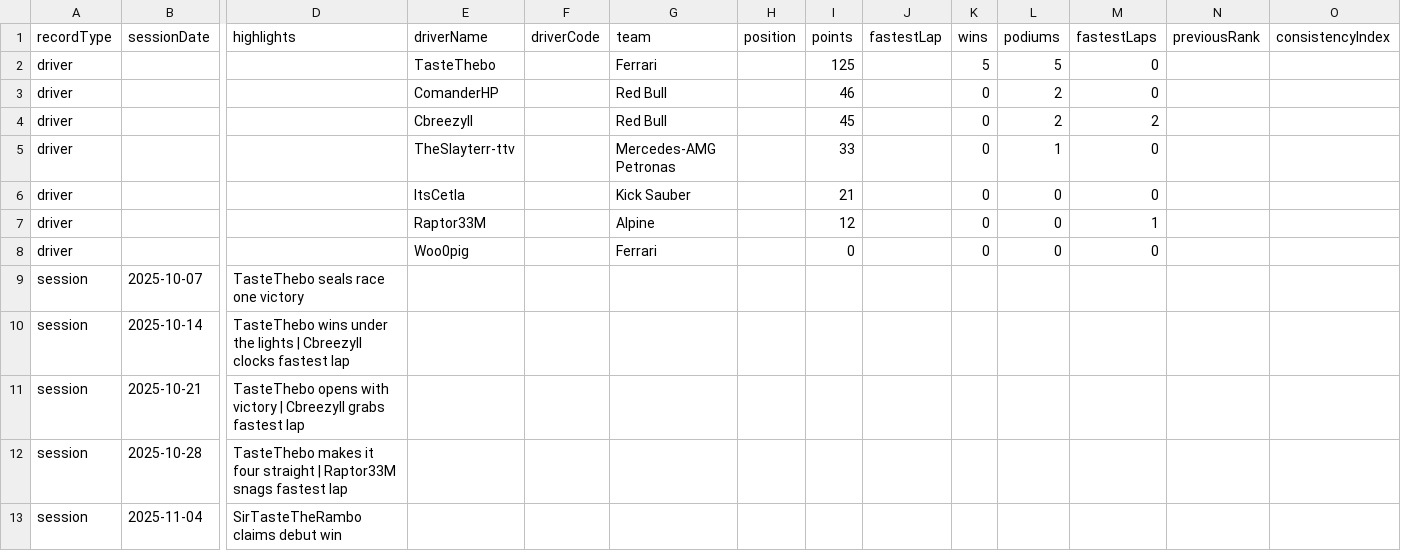
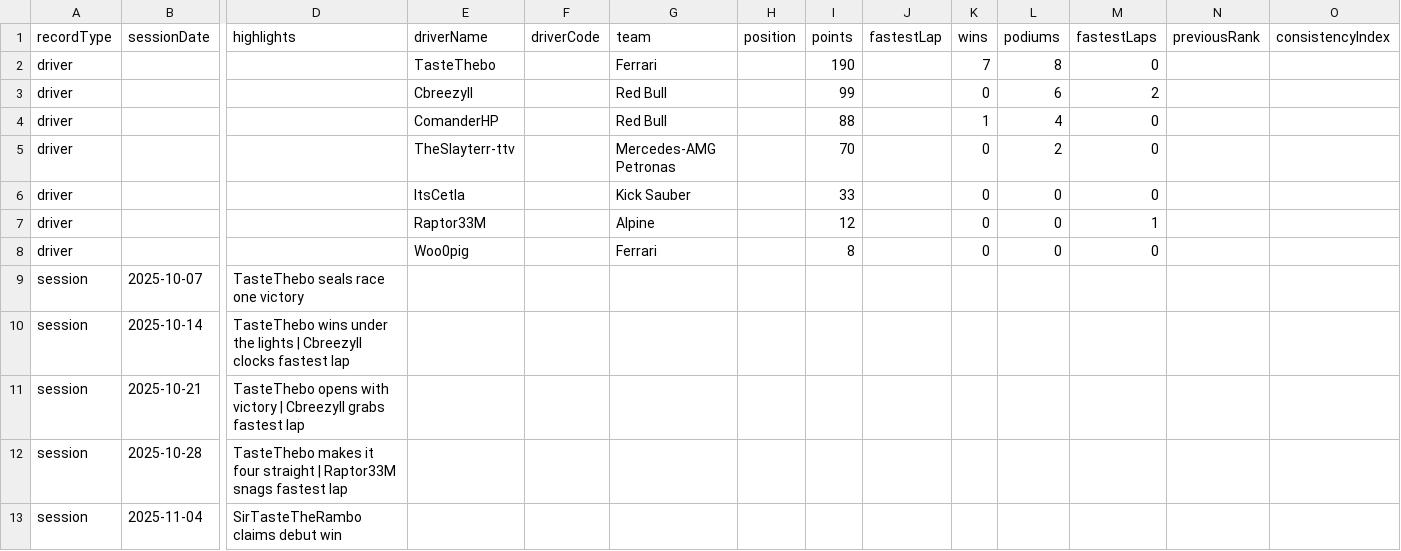
Before and after one commit to ItsCetla/F1Slayter, a CSV file: data/league-data.csv, drawn as a sheet; only a part is shown, gaps mark what is left out; removed rows and columns are numbered as before the commit, all else as after; rows hold the shown columns only; the diff names each change by its address in the sheet, - before the commit and + after, or states it on an @@ line.

Commit message:
Update driver stats in league-data.csv
Driver statistics have been updated to reflect new points, wins, podiums, and fastest laps. This change ensures the data is current for recent sessions.

```diff
--- a/data/league-data.csv
+++ b/data/league-data.csv
-I2 (points): 125
+I2 (points): 190
-K2 (wins): 5
+K2 (wins): 7
-L2 (podiums): 5
+L2 (podiums): 8
-row 3: driver |  |  | ComanderHP |  | Red Bull |  | 46 |  | 0 | 2 | 0
-I3 (points): 45
+I3 (points): 99
-L3 (podiums): 2
+L3 (podiums): 6
+row 4: driver |  |  | ComanderHP |  | Red Bull |  | 88 |  | 1 | 4 | 0
-I5 (points): 33
+I5 (points): 70
-L5 (podiums): 1
+L5 (podiums): 2
-I6 (points): 21
+I6 (points): 33
-I8 (points): 0
+I8 (points): 8
```
